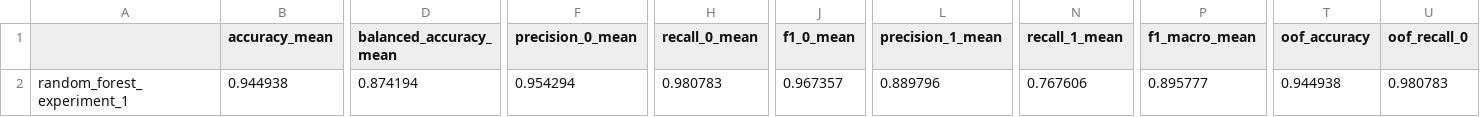
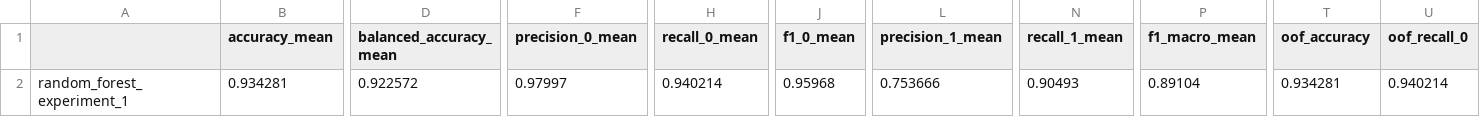
Before and after one commit to ML-Driven-Analysis/Returning_Customers, a CSV file: Churn_Customer/RandomForest/random_forest_experiment_1_summary.csv, drawn as a sheet; only a part is shown, gaps mark what is left out; the diff covers the shown part only; the diff names each change by its address in the sheet, - before the commit and + after, or states it on an @@ line.

```diff
--- a/Churn_Customer/RandomForest/random_forest_experiment_1_summary.csv
+++ b/Churn_Customer/RandomForest/random_forest_experiment_1_summary.csv
-B2 (accuracy_mean): 0.944938
+B2 (accuracy_mean): 0.934281
-D2 (balanced_accuracy_mean): 0.874194
+D2 (balanced_accuracy_mean): 0.922572
-F2 (precision_0_mean): 0.954294
+F2 (precision_0_mean): 0.97997
-H2 (recall_0_mean): 0.980783
+H2 (recall_0_mean): 0.940214
-J2 (f1_0_mean): 0.967357
+J2 (f1_0_mean): 0.95968
-L2 (precision_1_mean): 0.889796
+L2 (precision_1_mean): 0.753666
-N2 (recall_1_mean): 0.767606
+N2 (recall_1_mean): 0.90493
-P2 (f1_macro_mean): 0.895777
+P2 (f1_macro_mean): 0.89104
-T2 (oof_accuracy): 0.944938
+T2 (oof_accuracy): 0.934281
-U2 (oof_recall_0): 0.980783
+U2 (oof_recall_0): 0.940214
```
Also changed, not shown: 2 edited cells elsewhere in this file, Churn_Customer/catboost/catboost_experiment_2_summary.csv, 9 other files.
